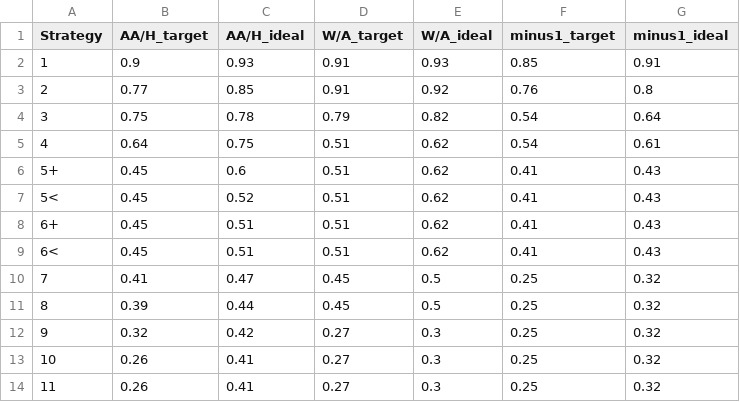
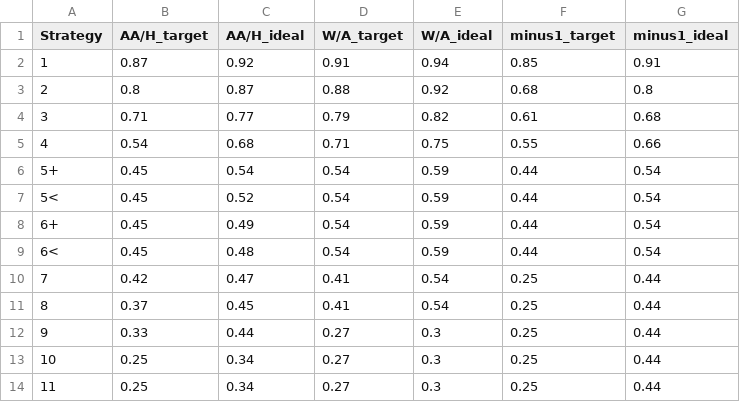
Before and after one commit to nobleschools/award-letters, a CSV file: settings/targets_by_strategy.csv, drawn as a sheet.

Commit message:
finished reworking student table

```diff
--- a/settings/targets_by_strategy.csv
+++ b/settings/targets_by_strategy.csv
@@ -1,14 +1,14 @@
 Strategy,AA/H_target,AA/H_ideal,W/A_target,W/A_ideal,minus1_target,minus1_ideal
-1,0.9,0.93,0.91,0.93,0.85,0.91
-2,0.77,0.85,0.91,0.92,0.76,0.8
-3,0.75,0.78,0.79,0.82,0.54,0.64
-4,0.64,0.75,0.51,0.62,0.54,0.61
-5+,0.45,0.6,0.51,0.62,0.41,0.43
-5<,0.45,0.52,0.51,0.62,0.41,0.43
-6+,0.45,0.51,0.51,0.62,0.41,0.43
-6<,0.45,0.51,0.51,0.62,0.41,0.43
-7,0.41,0.47,0.45,0.5,0.25,0.32
-8,0.39,0.44,0.45,0.5,0.25,0.32
-9,0.32,0.42,0.27,0.3,0.25,0.32
-10,0.26,0.41,0.27,0.3,0.25,0.32
-11,0.26,0.41,0.27,0.3,0.25,0.32
+1,0.87,0.92,0.91,0.94,0.85,0.91
+2,0.8,0.87,0.88,0.92,0.68,0.8
+3,0.71,0.77,0.79,0.82,0.61,0.68
+4,0.54,0.68,0.71,0.75,0.55,0.66
+5+,0.45,0.54,0.54,0.59,0.44,0.54
+5<,0.45,0.52,0.54,0.59,0.44,0.54
+6+,0.45,0.49,0.54,0.59,0.44,0.54
+6<,0.45,0.48,0.54,0.59,0.44,0.54
+7,0.42,0.47,0.41,0.54,0.25,0.44
+8,0.37,0.45,0.41,0.54,0.25,0.44
+9,0.33,0.44,0.27,0.3,0.25,0.44
+10,0.25,0.34,0.27,0.3,0.25,0.44
+11,0.25,0.34,0.27,0.3,0.25,0.44
```
Also changed, not shown: 9 other files.
